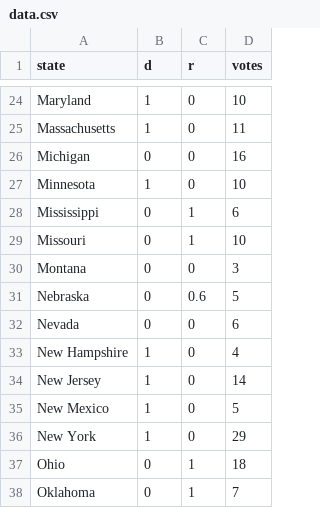
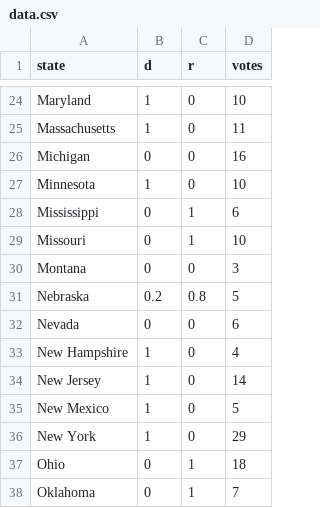
Before and after one commit to ebuddj/2020-us_election_result, a CSV file: media/data/data.csv, drawn as a sheet; only a part is shown, gaps mark what is left out.

Commit message:
Shared votes in Nebraska

```diff
--- a/media/data/data.csv
+++ b/media/data/data.csv
@@ -30,3 +30,3 @@ Missouri,0,1,10
 Montana,0,0,3
-Nebraska,0,0.6,5
+Nebraska,0.2,0.8,5
 Nevada,0,0,6
```
Also changed, not shown: 1 other file.
